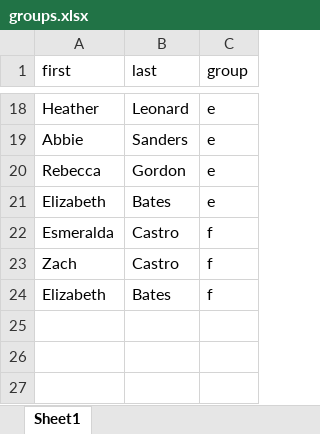
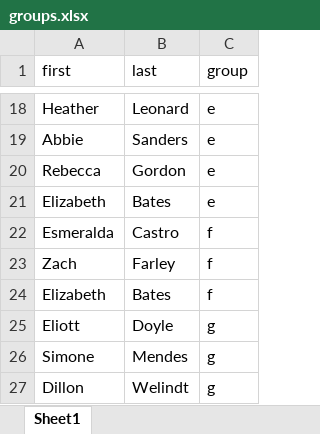
Before and after one commit to nikolaospapachristou/c1-intro-fall-2021, an Excel workbook: docs/nopublish/groups.xlsx, sheet Sheet1, drawn as a sheet; only a part is shown, gaps mark what is left out; values as stored, in another font and other column widths than the file's, no borders; the diff names each change by its address in the sheet, - before the commit and + after, or states it on an @@ line.

```diff
--- a/docs/nopublish/groups.xlsx (sheet Sheet1)
+++ b/docs/nopublish/groups.xlsx (sheet Sheet1)
-B23 (last): Castro
+B23 (last): Farley
+row 25: Eliott | Doyle | g
+row 26: Simone | Mendes | g
+row 27: Dillon | Welindt | g
```
Also changed, not shown: 41 other files.
